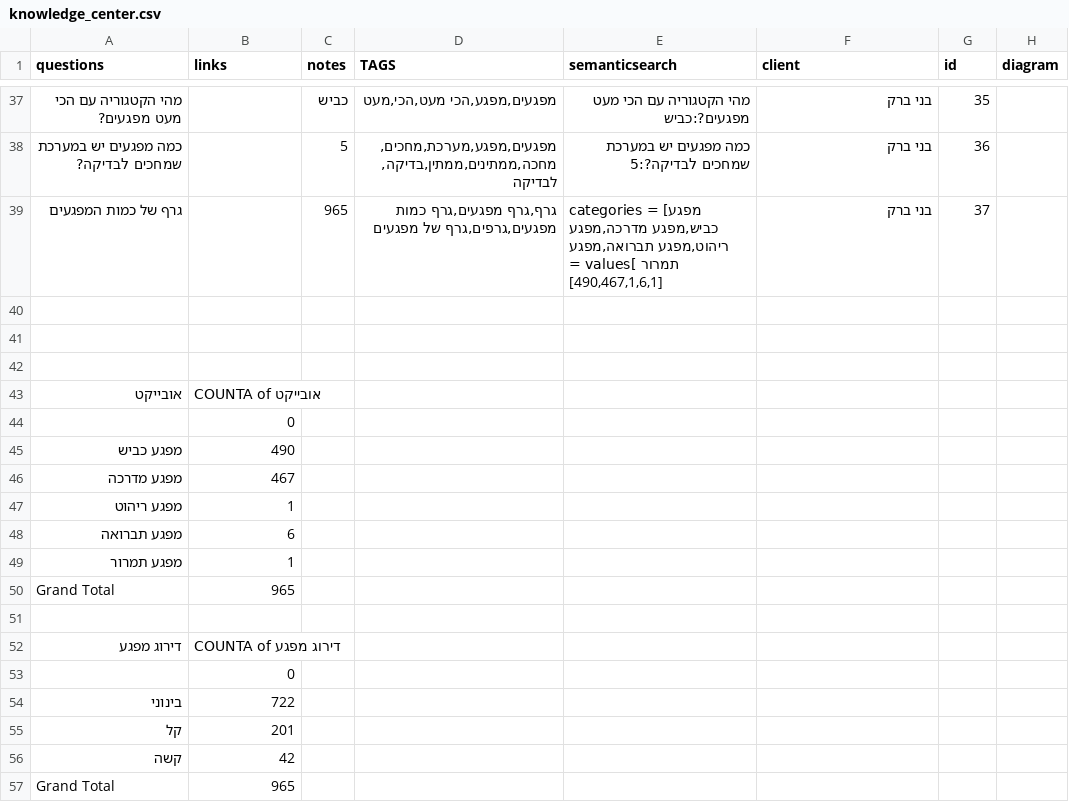
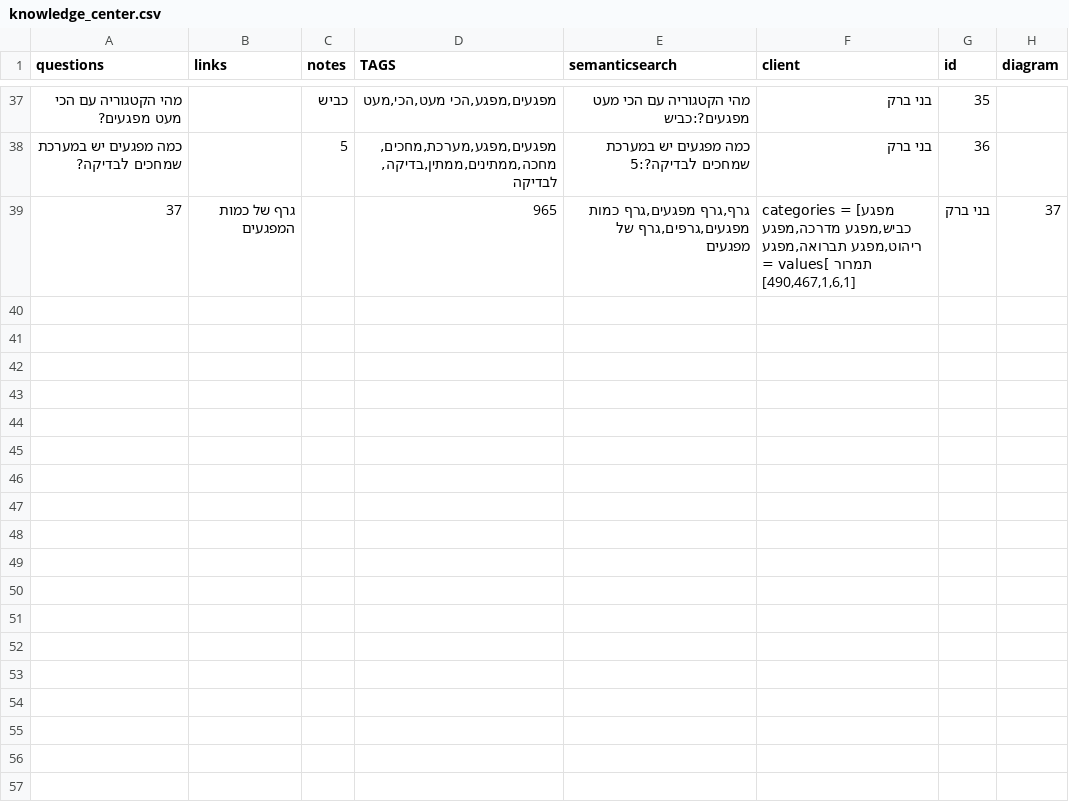
Before and after one commit to Mashcal-Projects/PDF_Chatbot, a CSV file: data/knowledge_center.csv, drawn as a sheet; only a part is shown, gaps mark what is left out; the diff covers the shown part only.

Commit message:
Update knowledge_center.csv

```diff
--- a/data/knowledge_center.csv
+++ b/data/knowledge_center.csv
@@ -38,20 +38,2 @@ questions,links,notes,TAGS,semanticsearch,client,id,diagram
 כמה מפגעים יש במערכת שמחכים לבדיקה?,,5,"מפגעים,מפגע,מערכת,מחכים,מחכה,ממתינים,ממתין,בדיקה,לבדיקה    ",כמה מפגעים יש במערכת שמחכים לבדיקה?:5,בני ברק,36,
-גרף של כמות המפגעים,,965,"גרף,גרף מפגעים,גרף כמות מפגעים,גרפים,גרף של מפגעים","categories = [מפגע כביש,מפגע מדרכה,מפגע ריהוט,מפגע תברואה,מפגע תמרור ]values = [490,467,1,6,1]",בני ברק,37,
-,,,,,,,
-,,,,,,,
-,,,,,,,
-אובייקט,COUNTA of אובייקט,,,,,,
-,0,,,,,,
-מפגע כביש,490,,,,,,
-מפגע מדרכה,467,,,,,,
-מפגע ריהוט,1,,,,,,
-מפגע תברואה,6,,,,,,
-מפגע תמרור ,1,,,,,,
-Grand Total,965,,,,,,
-,,,,,,,
-דירוג מפגע ,COUNTA of דירוג מפגע ,,,,,,
-,0,,,,,,
-בינוני,722,,,,,,
-קל,201,,,,,,
-קשה,42,,,,,,
-Grand Total,965,,,,,,
+37,גרף של כמות המפגעים,,965,"גרף,גרף מפגעים,גרף כמות מפגעים,גרפים,גרף של מפגעים","categories = [מפגע כביש,מפגע מדרכה,מפגע ריהוט,מפגע תברואה,מפגע תמרור ]values = [490,467,1,6,1]",בני ברק,37,
```
Also changed, not shown: 33 removed rows elsewhere in this file.
